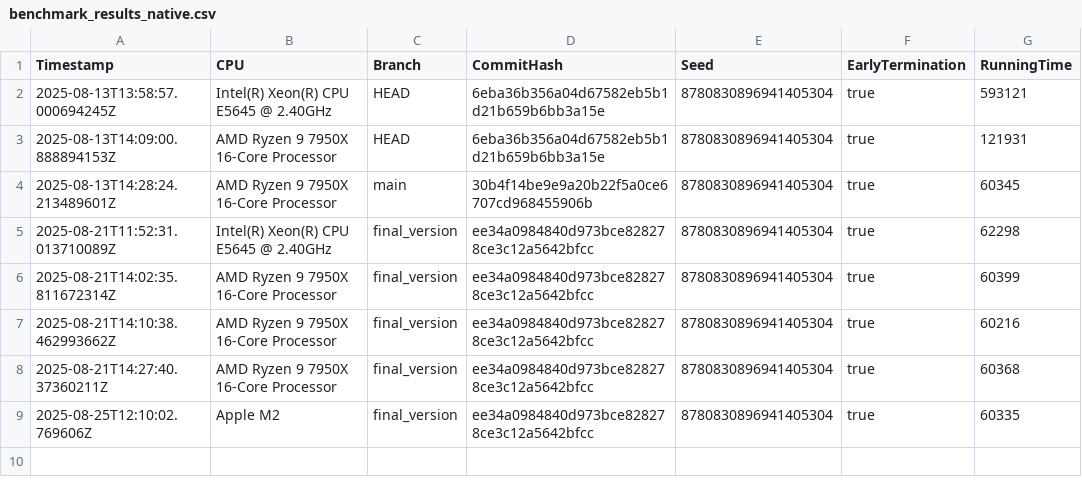
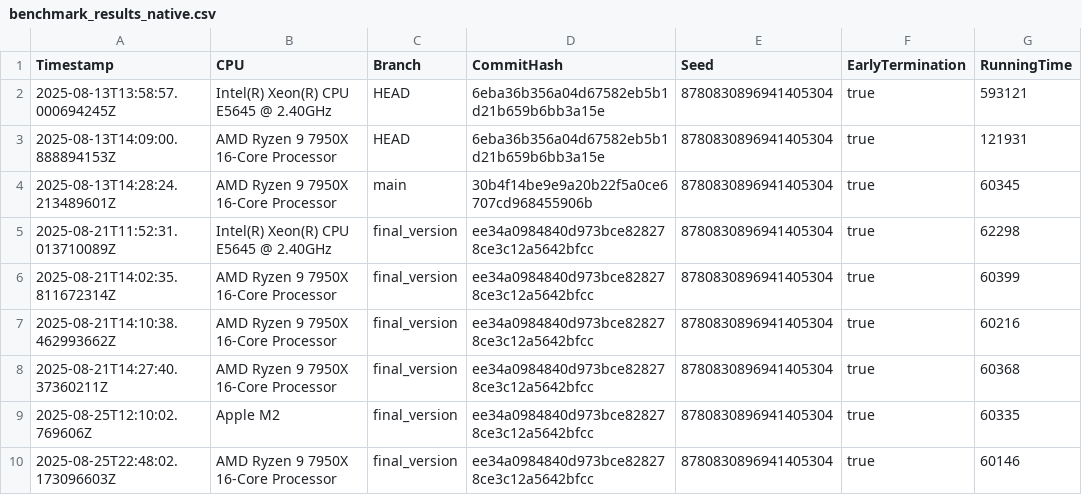
Before and after one commit to Waterboy1602/nestasm, a CSV file: results/benchmark_results_native.csv, drawn as a sheet.

```diff
--- a/results/benchmark_results_native.csv
+++ b/results/benchmark_results_native.csv
@@ -9 +9,2 @@ Timestamp,CPU,Branch,CommitHash,Seed,EarlyTermination,RunningTime
 2025-08-25T12:10:02.769606Z,Apple M2,final_version,ee34a0984840d973bce828278ce3c12a5642bfcc,8780830896941405304,true,60335
+2025-08-25T22:48:02.173096603Z,AMD Ryzen 9 7950X 16-Core Processor,final_version,ee34a0984840d973bce828278ce3c12a5642bfcc,8780830896941405304,true,60146
```
